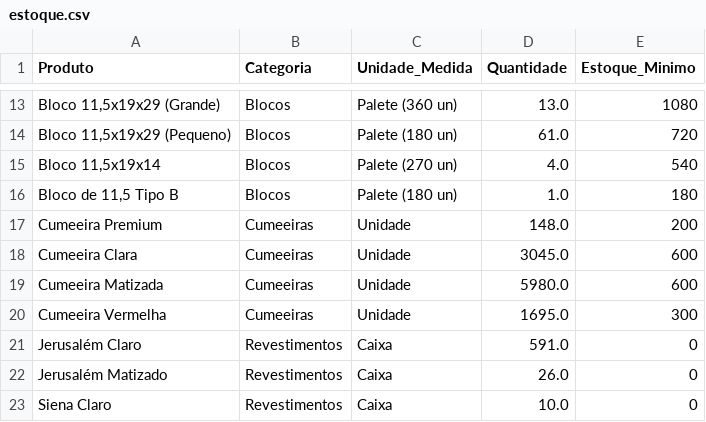
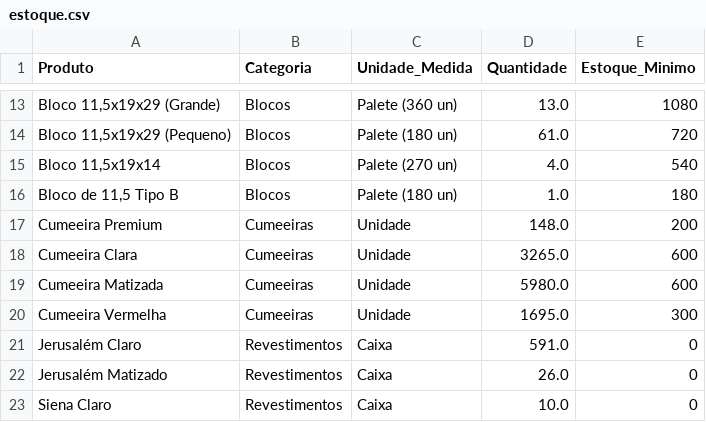
Before and after one commit to rolsimonassi-max/estoque-ceramica, a CSV file: estoque.csv, drawn as a sheet; only a part is shown, gaps mark what is left out; the diff names each change by its address in the sheet, - before the commit and + after, or states it on an @@ line.

Commit message:
Atualização automática de estoque.csv [skip ci]

```diff
--- a/estoque.csv
+++ b/estoque.csv
-D18 (Quantidade): 3045.0
+D18 (Quantidade): 3265.0
```
